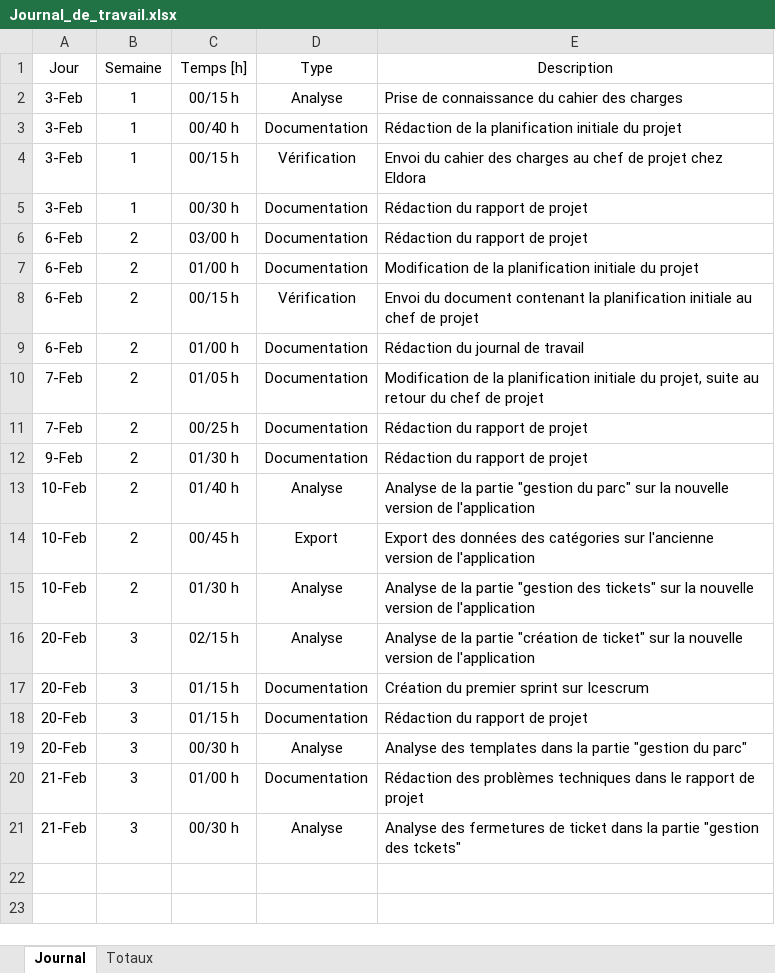
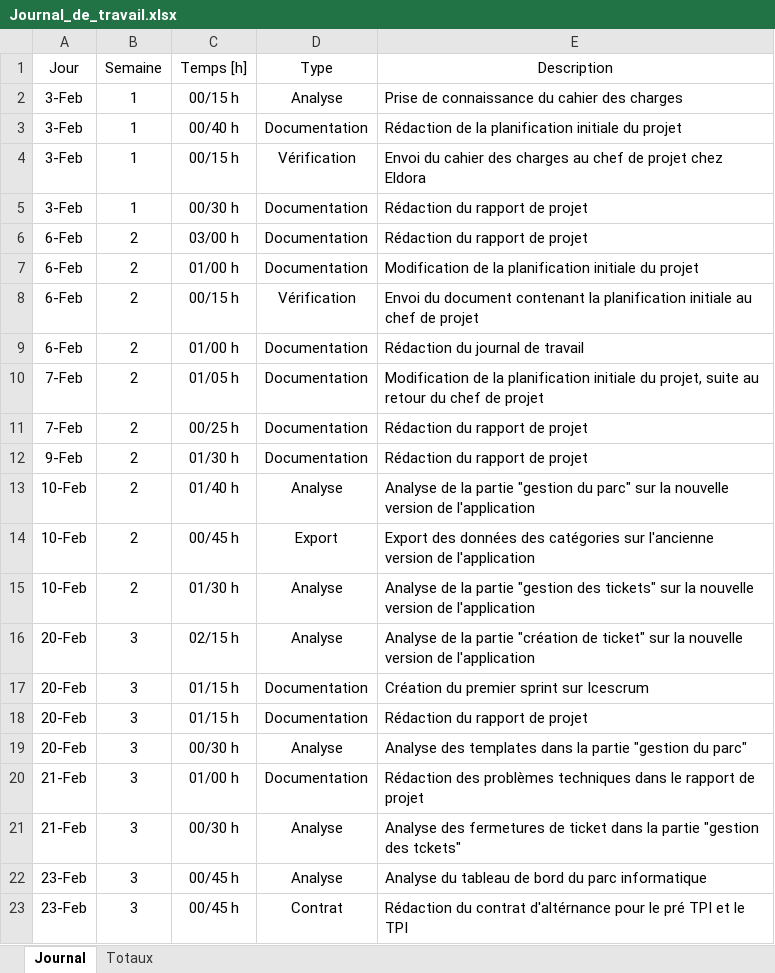
Before and after one commit to enzononnenmacher/PreTPI, an Excel workbook: Documentation/Journal_de_travail.xlsx, sheet Journal, drawn as a sheet; values as stored, in another font and other column widths than the file's, no borders; table styles not drawn; the diff names each change by its address in the sheet, - before the commit and + after, or states it on an @@ line.

Commit message:
Création du contrat d'allternance

```diff
--- a/Documentation/Journal_de_travail.xlsx (sheet Journal)
+++ b/Documentation/Journal_de_travail.xlsx (sheet Journal)
+row 22: 23-Feb | 3 | 00/45 h | Analyse | Analyse du tableau de bord du parc informatique
+row 23: 23-Feb | 3 | 00/45 h | Contrat | Rédaction du contrat d'altérnance pour le pré TPI et le TPI
```
Also changed, not shown: sheet Totaux.
